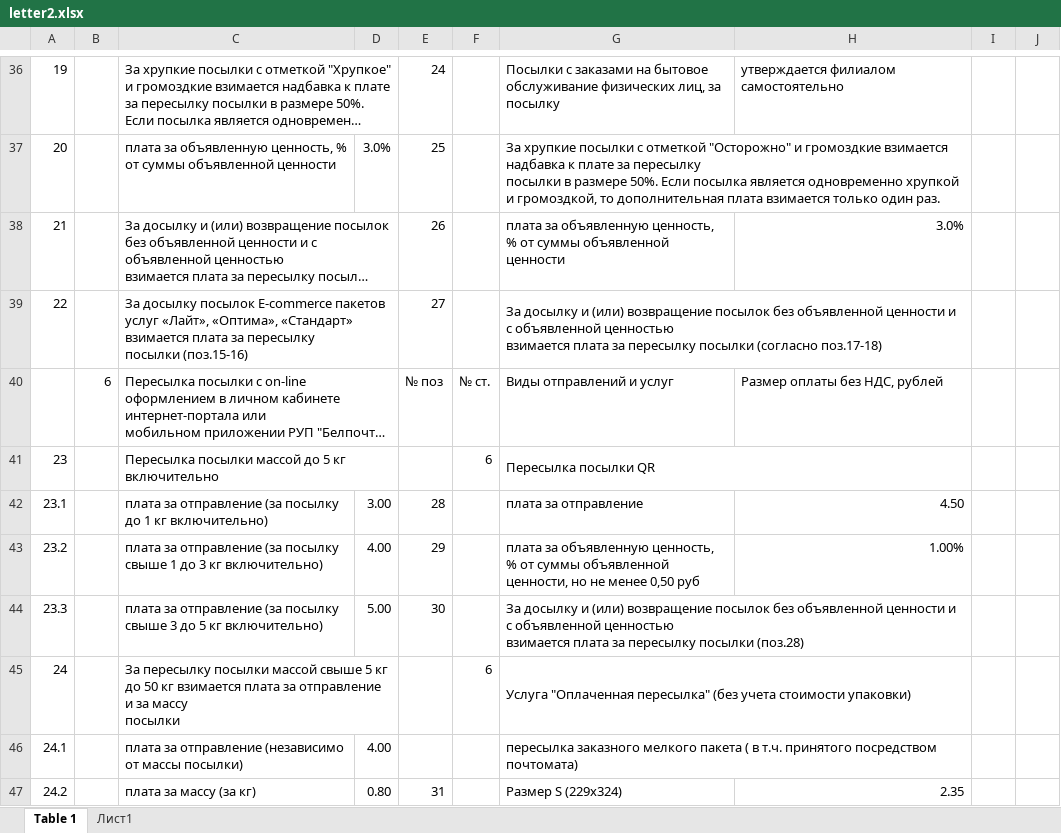
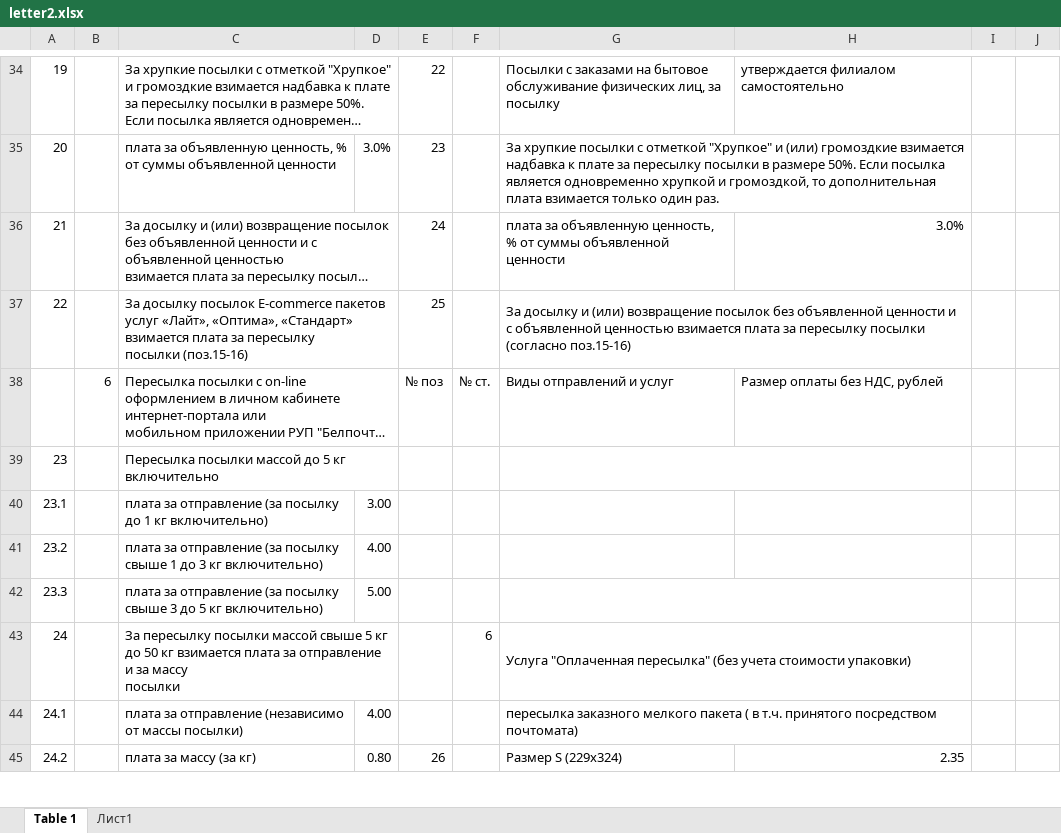
Before and after one commit to AlenaYurevich/Postcalc3, an Excel workbook: calc/files/letter2.xlsx, sheet Table 1, drawn as a sheet; only a part is shown, gaps mark what is left out; long unchanged cells end in …; values as stored, in another font and other column widths than the file's, no cell formats; removed rows and columns are numbered as before the commit, all else as after; ↵ is a line break in a cell; the diff covers the shown part only; the diff names each change by its address in the sheet, - before the commit and + after, or states it on an @@ line.

```diff
--- a/calc/files/letter2.xlsx (sheet Table 1)
+++ b/calc/files/letter2.xlsx (sheet Table 1)
-E34: 24
+E34: 22
-E35: 25
+E35: 23
-G35: …с отметкой "Осторожно" и громоздкие взимается…
+G35: …с отметкой "Хрупкое" и (или) громоздкие взимается…
-E36: 26
+E36: 24
-E37: 27
+E37: 25
-G37: …посылки (согласно поз.17-18)
+G37: …посылки (согласно поз.15-16)
-row 41: 23 |  | Пересылка посылки массой до 5 кг включительно |  |  | 6 | Пересылка посылки QR
-row 42: 23.1 |  | плата за отправление (за посылку до 1 кг включительно) | 3.00 | 28 |  | плата за отправление | 4.50
-row 43: 23.2 |  | плата за отправление (за посылку свыше 1 до 3 кг включительно) | 4.00 | 29 |  | плата за объявленную ценность, % от суммы объявленной ценности, но не менее 0,50 руб | 1.00%
-row 44: 23.3 |  | плата за отправление (за посылку свыше 3 до 5 кг включительно) | 5.00 | 30 |  | За досылку и (или) возвращение посылок без объявленной ценности и с объявленной ценностью ↵ взимается плата за пересылку посылки (поз.28)
+row 39: 23 |  | Пересылка посылки массой до 5 кг включительно
+row 40: 23.1 |  | плата за отправление (за посылку до 1 кг включительно) | 3.00
+row 41: 23.2 |  | плата за отправление (за посылку свыше 1 до 3 кг включительно) | 4.00
+row 42: 23.3 |  | плата за отправление (за посылку свыше 3 до 5 кг включительно) | 5.00
-E45: 31
+E45: 26
```
Also changed, not shown: 2 removed rows and 78 edited cells elsewhere in this sheet, cell formats, formulas that keep their value, 8 other files.
